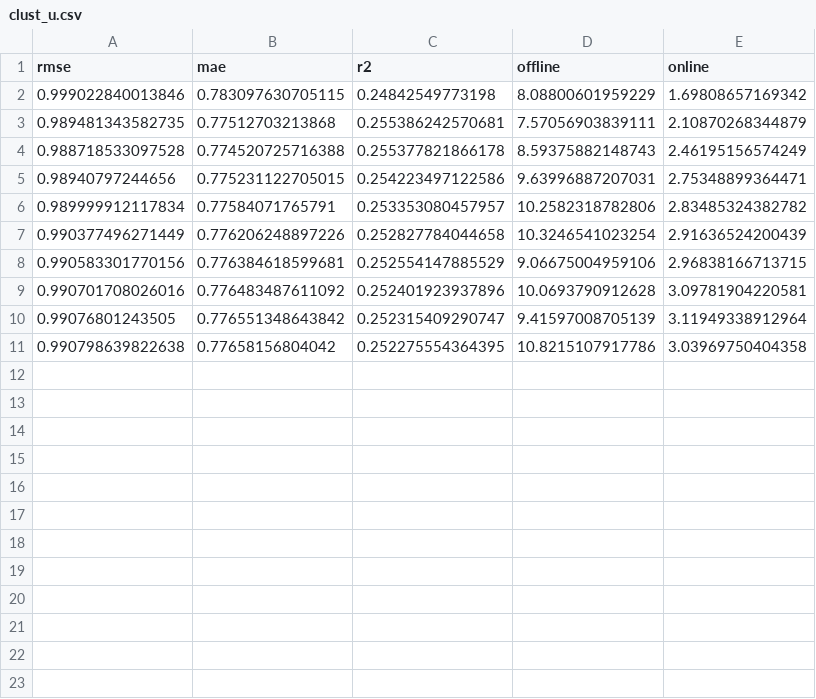
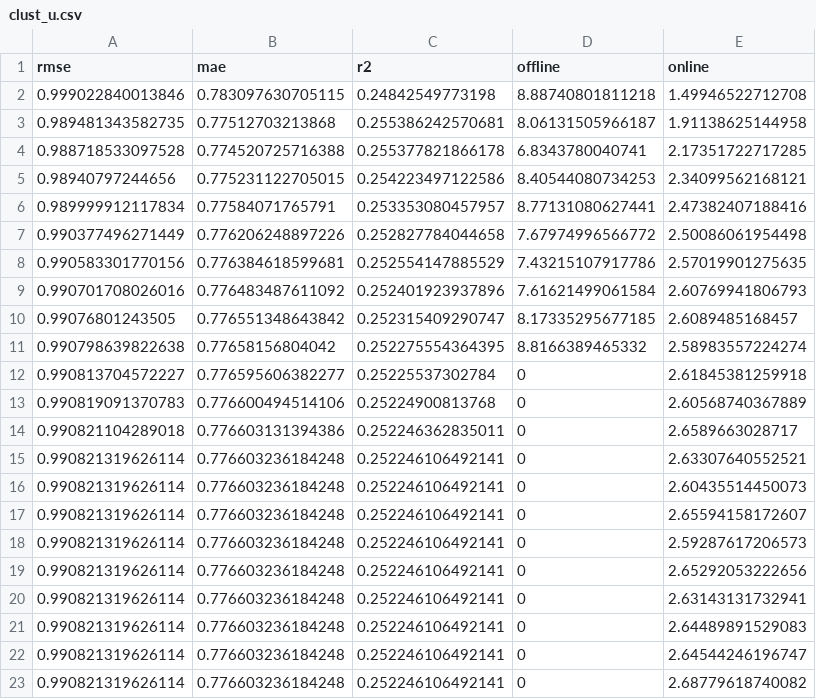
Before and after one commit to JustinDialdestoro/M4R_Clustering, a CSV file: Results/Rating clustering/One-sided/clust_u.csv, drawn as a sheet; only a part is shown; the diff covers the shown part only.

Commit message:
corrected and improved rating clustering comparisons

```diff
--- a/Results/Rating clustering/One-sided/clust_u.csv
+++ b/Results/Rating clustering/One-sided/clust_u.csv
@@ -1,11 +1,23 @@
 "rmse","mae","r2","offline","online"
-0.999022840013846,0.783097630705115,0.24842549773198,8.08800601959229,1.69808657169342
-0.989481343582735,0.77512703213868,0.255386242570681,7.57056903839111,2.10870268344879
-0.988718533097528,0.774520725716388,0.255377821866178,8.59375882148743,2.46195156574249
-0.98940797244656,0.775231122705015,0.254223497122586,9.63996887207031,2.75348899364471
-0.989999912117834,0.77584071765791,0.253353080457957,10.2582318782806,2.83485324382782
-0.990377496271449,0.776206248897226,0.252827784044658,10.3246541023254,2.91636524200439
-0.990583301770156,0.776384618599681,0.252554147885529,9.06675004959106,2.96838166713715
-0.990701708026016,0.776483487611092,0.252401923937896,10.0693790912628,3.09781904220581
-0.99076801243505,0.776551348643842,0.252315409290747,9.41597008705139,3.11949338912964
-0.990798639822638,0.77658156804042,0.252275554364395,10.8215107917786,3.03969750404358
+0.999022840013846,0.783097630705115,0.24842549773198,8.88740801811218,1.49946522712708
+0.989481343582735,0.77512703213868,0.255386242570681,8.06131505966187,1.91138625144958
+0.988718533097528,0.774520725716388,0.255377821866178,6.8343780040741,2.17351722717285
+0.98940797244656,0.775231122705015,0.254223497122586,8.40544080734253,2.34099562168121
+0.989999912117834,0.77584071765791,0.253353080457957,8.77131080627441,2.47382407188416
+0.990377496271449,0.776206248897226,0.252827784044658,7.67974996566772,2.50086061954498
+0.990583301770156,0.776384618599681,0.252554147885529,7.43215107917786,2.57019901275635
+0.990701708026016,0.776483487611092,0.252401923937896,7.61621499061584,2.60769941806793
+0.99076801243505,0.776551348643842,0.252315409290747,8.17335295677185,2.6089485168457
+0.990798639822638,0.77658156804042,0.252275554364395,8.8166389465332,2.58983557224274
+0.990813704572227,0.776595606382277,0.25225537302784,0,2.61845381259918
+0.990819091370783,0.776600494514106,0.25224900813768,0,2.60568740367889
+0.990821104289018,0.776603131394386,0.252246362835011,0,2.6589663028717
+0.990821319626114,0.776603236184248,0.252246106492141,0,2.63307640552521
+0.990821319626114,0.776603236184248,0.252246106492141,0,2.60435514450073
+0.990821319626114,0.776603236184248,0.252246106492141,0,2.65594158172607
+0.990821319626114,0.776603236184248,0.252246106492141,0,2.59287617206573
+0.990821319626114,0.776603236184248,0.252246106492141,0,2.65292053222656
+0.990821319626114,0.776603236184248,0.252246106492141,0,2.63143131732941
+0.990821319626114,0.776603236184248,0.252246106492141,0,2.64489891529083
+0.990821319626114,0.776603236184248,0.252246106492141,0,2.64544246196747
+0.990821319626114,0.776603236184248,0.252246106492141,0,2.68779618740082
```
Also changed, not shown: 8 added rows elsewhere in this file, Results/Rating clustering/One-sided/clust_i.csv, 21 other files.
